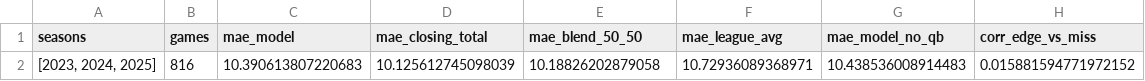
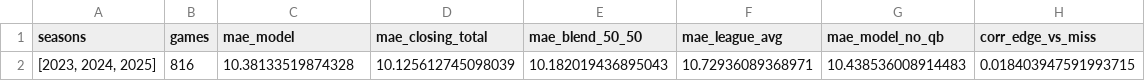
Before and after one commit to zgriesser-hue/NFL-unit-board, a CSV file: boards/totals_backtest_latest.csv, drawn as a sheet.

```diff
--- a/boards/totals_backtest_latest.csv
+++ b/boards/totals_backtest_latest.csv
@@ -1,2 +1,2 @@
 seasons,games,mae_model,mae_closing_total,mae_blend_50_50,mae_league_avg,mae_model_no_qb,corr_edge_vs_miss
-"[2023, 2024, 2025]",816,10.390613807220683,10.125612745098039,10.18826202879058,10.72936089368971,10.438536008914483,0.015881594771972152
+"[2023, 2024, 2025]",816,10.38133519874328,10.125612745098039,10.182019436895043,10.72936089368971,10.438536008914483,0.018403947591993715
```
Also changed, not shown: boards/board_checks_latest.csv, boards/line_moves_latest.csv, 11 other files.
